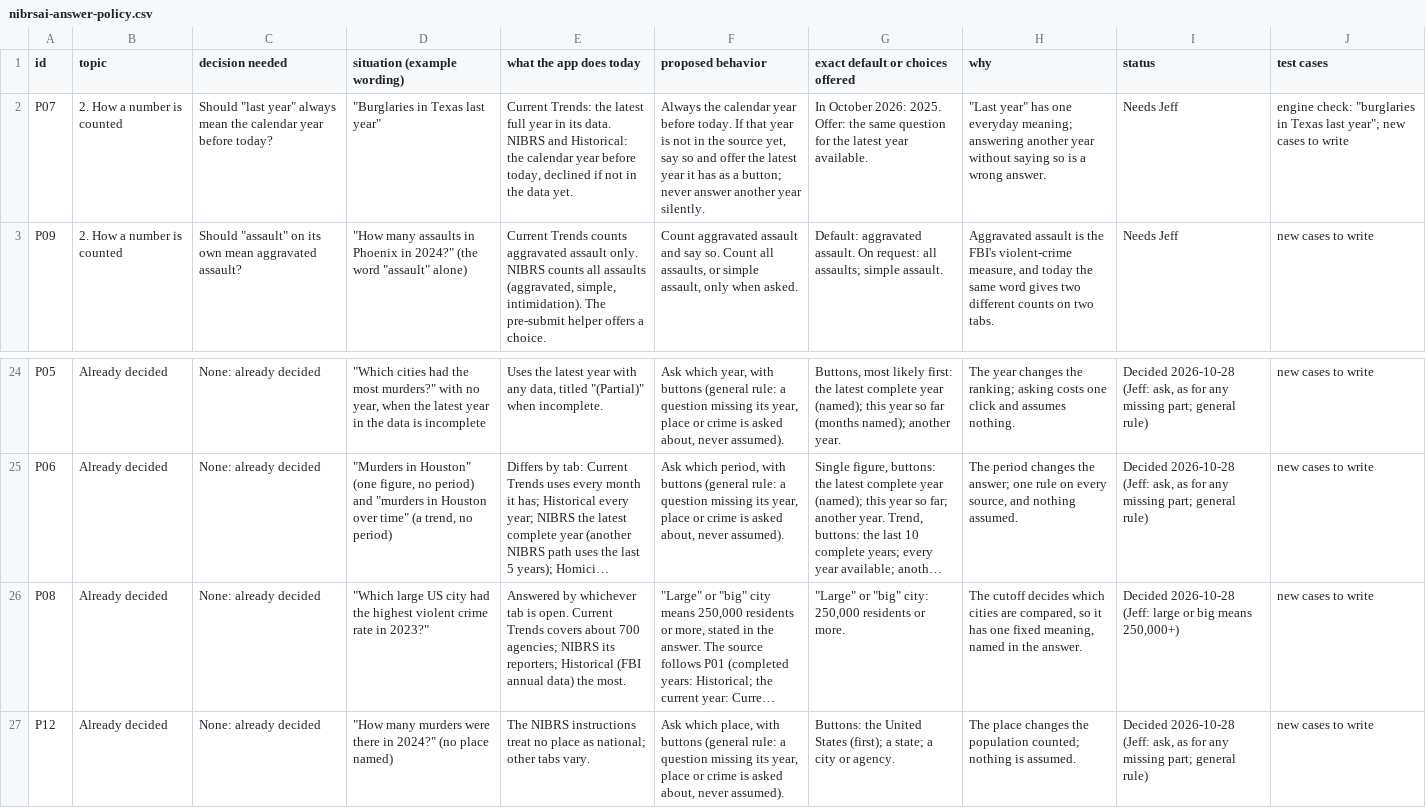
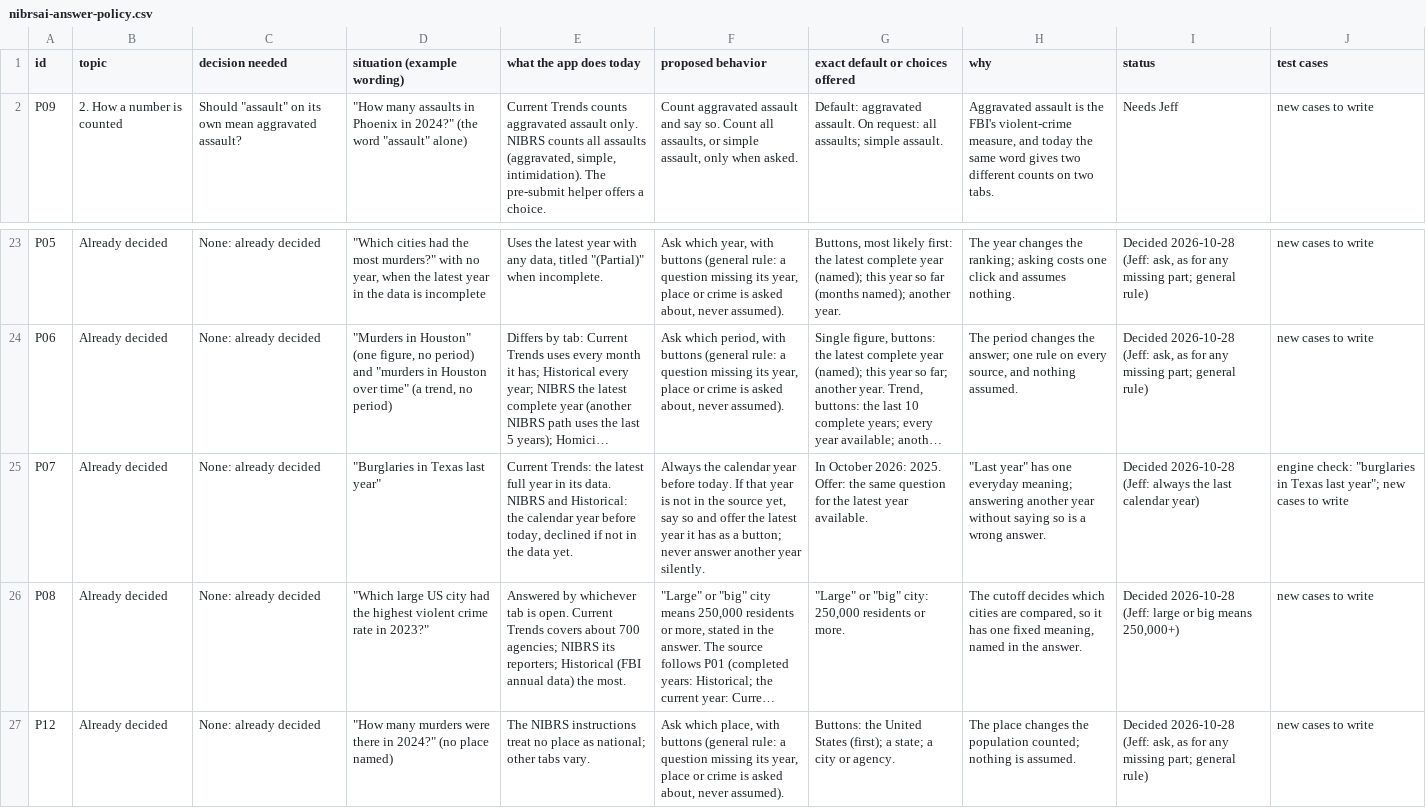
Before and after one commit to AH-Datalytics/crime-data-assistant, a CSV file: docs/policy/nibrsai-answer-policy.csv, drawn as a sheet; only a part is shown, gaps mark what is left out; long unchanged cells end in …; removed rows and columns are numbered as before the commit, all else as after; the diff names each change by its address in the sheet, - before the commit and + after, or states it on an @@ line.

```diff
--- a/docs/policy/nibrsai-answer-policy.csv
+++ b/docs/policy/nibrsai-answer-policy.csv
-row 2: P07 | 2. How a number is counted | Should "last year" always mean the calendar year before today? | "Burglaries in Texas last year" | Current Trends: the latest full year in its data. NIBRS and Historical: the calendar year before today, declined if not in the data yet. | Always the calendar year before today. If that year is not in the source yet, say so and offer the latest year it has as a button; never answer another year silently. | In October 2026: 2025. Offer: the same question for the latest year available. | "Last year" has one everyday meaning; answering another year without saying so is a wrong answer. | Needs Jeff | engine check: "burglaries in Texas last year"; new cases to write
+row 25: P07 | Already decided | None: already decided | "Burglaries in Texas last year" | Current Trends: the latest full year in its data. NIBRS and Historical: the calendar year before today, declined if not in the data yet. | Always the calendar year before today. If that year is not in the source yet, say so and offer the latest year it has as a button; never answer another year silently. | In October 2026: 2025. Offer: the same question for the latest year available. | "Last year" has one everyday meaning; answering another year without saying so is a wrong answer. | Decided 2026-10-28 (Jeff: always the last calendar year) | engine check: "burglaries in Texas last year"; new cases to write
```
Also changed, not shown: 2 other files.
